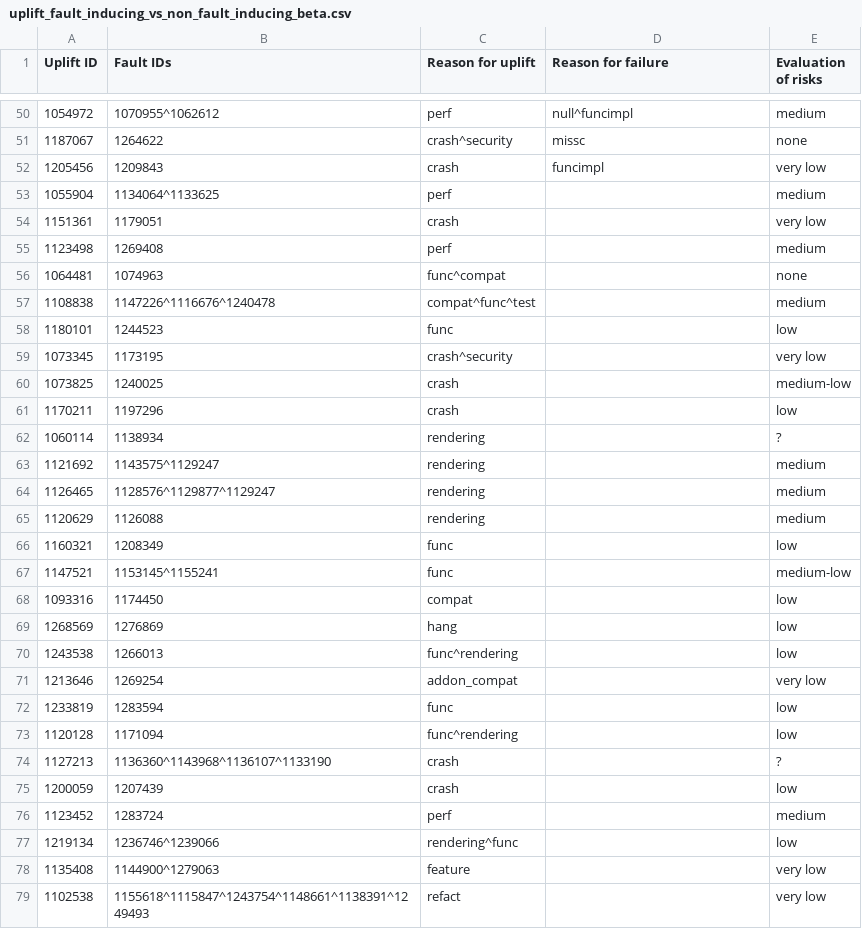
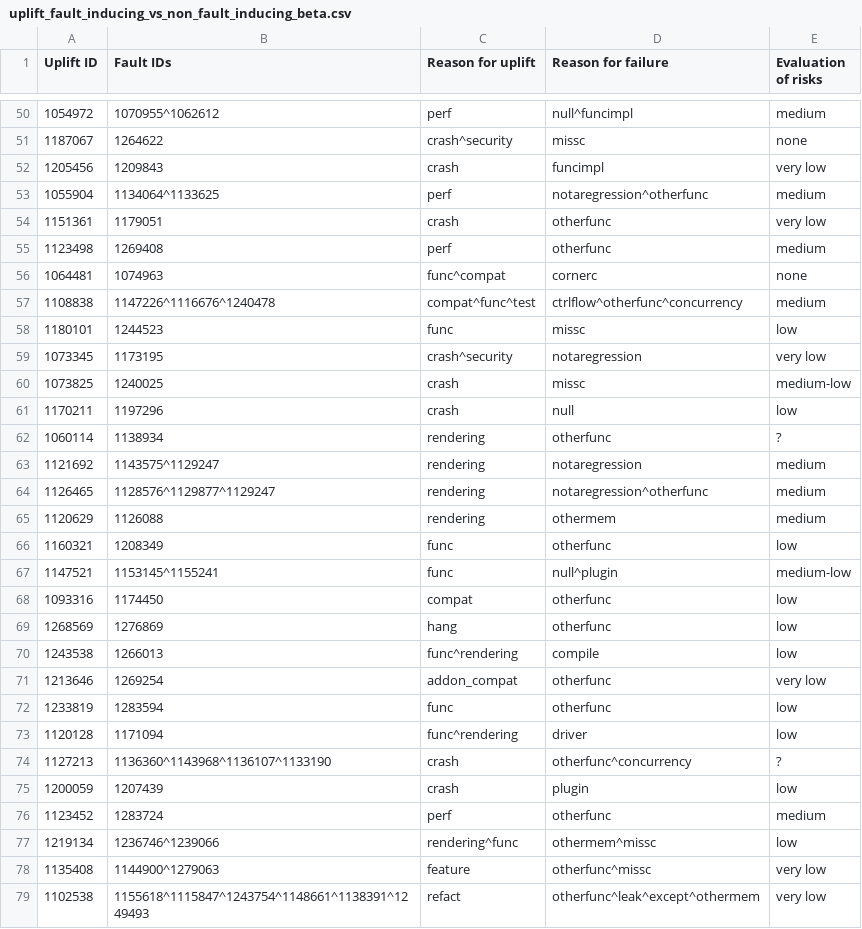
Before and after one commit to marco-c/uplift-analysis, a CSV file: manual_classification/result_marco/uplift_fault_inducing_vs_non_fault_inducing_beta.csv, drawn as a sheet; only a part is shown, gaps mark what is left out; the diff covers the shown part only.

Commit message:
Add classifications for the remaining faults

```diff
--- a/manual_classification/result_marco/uplift_fault_inducing_vs_non_fault_inducing_beta.csv
+++ b/manual_classification/result_marco/uplift_fault_inducing_vs_non_fault_inducing_beta.csv
@@ -52,28 +52,28 @@ Uplift ID,Fault IDs,Reason for uplift,Reason for failure,Evaluation of risks
 1205456,1209843,crash,funcimpl,very low
-1055904,1134064^1133625,perf,,medium
-1151361,1179051,crash,,very low
-1123498,1269408,perf,,medium
-1064481,1074963,func^compat,,none
-1108838,1147226^1116676^1240478,compat^func^test,,medium
-1180101,1244523,func,,low
-1073345,1173195,crash^security,,very low
-1073825,1240025,crash,,medium-low
-1170211,1197296,crash,,low
-1060114,1138934,rendering,,?
-1121692,1143575^1129247,rendering,,medium
-1126465,1128576^1129877^1129247,rendering,,medium
-1120629,1126088,rendering,,medium
-1160321,1208349,func,,low
-1147521,1153145^1155241,func,,medium-low
-1093316,1174450,compat,,low
-1268569,1276869,hang,,low
-1243538,1266013,func^rendering,,low
-1213646,1269254,addon_compat,,very low
-1233819,1283594,func,,low
-1120128,1171094,func^rendering,,low
-1127213,1136360^1143968^1136107^1133190,crash,,?
-1200059,1207439,crash,,low
-1123452,1283724,perf,,medium
-1219134,1236746^1239066,rendering^func,,low
-1135408,1144900^1279063,feature,,very low
-1102538,1155618^1115847^1243754^1148661^1138391^1249493,refact,,very low
+1055904,1134064^1133625,perf,notaregression^otherfunc,medium
+1151361,1179051,crash,otherfunc,very low
+1123498,1269408,perf,otherfunc,medium
+1064481,1074963,func^compat,cornerc,none
+1108838,1147226^1116676^1240478,compat^func^test,ctrlflow^otherfunc^concurrency,medium
+1180101,1244523,func,missc,low
+1073345,1173195,crash^security,notaregression,very low
+1073825,1240025,crash,missc,medium-low
+1170211,1197296,crash,null,low
+1060114,1138934,rendering,otherfunc,?
+1121692,1143575^1129247,rendering,notaregression,medium
+1126465,1128576^1129877^1129247,rendering,notaregression^otherfunc,medium
+1120629,1126088,rendering,othermem,medium
+1160321,1208349,func,otherfunc,low
+1147521,1153145^1155241,func,null^plugin,medium-low
+1093316,1174450,compat,otherfunc,low
+1268569,1276869,hang,otherfunc,low
+1243538,1266013,func^rendering,compile,low
+1213646,1269254,addon_compat,otherfunc,very low
+1233819,1283594,func,otherfunc,low
+1120128,1171094,func^rendering,driver,low
+1127213,1136360^1143968^1136107^1133190,crash,otherfunc^concurrency,?
+1200059,1207439,crash,plugin,low
+1123452,1283724,perf,otherfunc,medium
+1219134,1236746^1239066,rendering^func,othermem^missc,low
+1135408,1144900^1279063,feature,otherfunc^missc,very low
+1102538,1155618^1115847^1243754^1148661^1138391^1249493,refact,otherfunc^leak^except^othermem,very low
```
Also changed, not shown: 54 edited cells elsewhere in this file.
